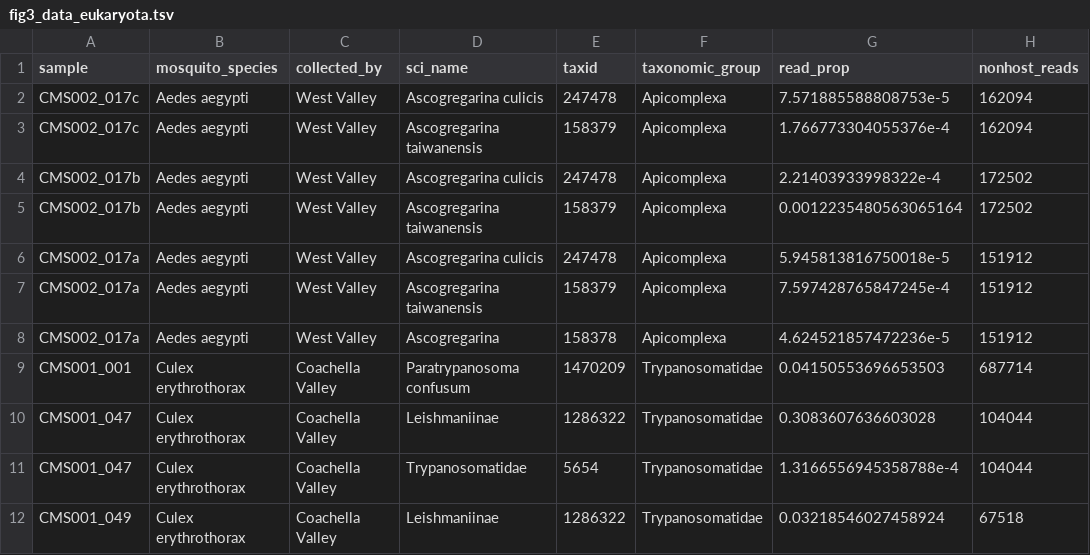
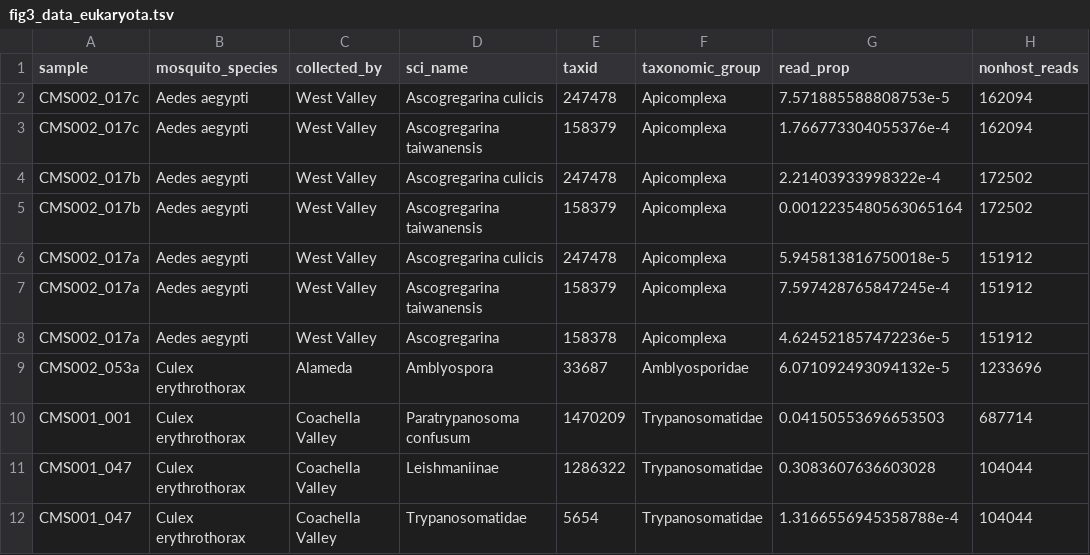
Before and after one commit to czbiohub-sf/california-mosquito-study, a TSV file: figures/fig3/fig3_data_eukaryota.tsv, drawn as a sheet; only a part is shown; the shorter side is filled out with more unchanged rows.

```diff
--- a/figures/fig3/fig3_data_eukaryota.tsv
+++ b/figures/fig3/fig3_data_eukaryota.tsv
@@ -8,2 +8,3 @@ CMS002_017a	Aedes aegypti	West Valley	Ascogregarina taiwanensis	158379	Apicomple
 CMS002_017a	Aedes aegypti	West Valley	Ascogregarina	158378	Apicomplexa	4.624521857472236e-5	151912
+CMS002_053a	Culex erythrothorax	Alameda	Amblyospora	33687	Amblyosporidae	6.071092493094132e-5	1233696
 CMS001_001	Culex erythrothorax	Coachella Valley	Paratrypanosoma confusum	1470209	Trypanosomatidae	0.04150553696653503	687714
```
Also changed, not shown: figures/fig3/all_contigs_df.tsv, figures/fig3/fig3_data_viruses.tsv, 9 other files.
